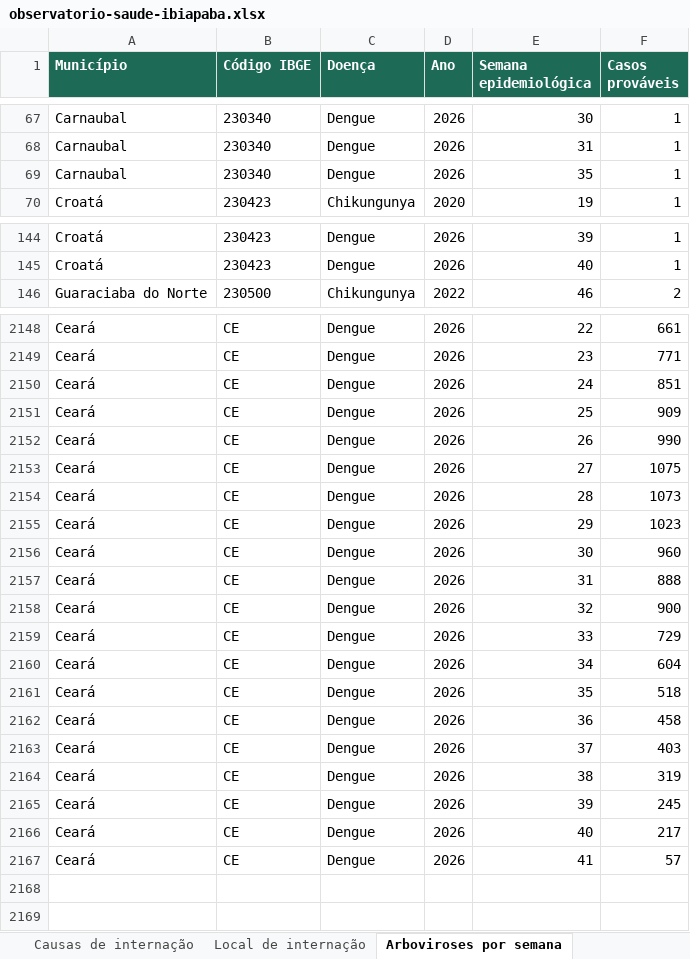
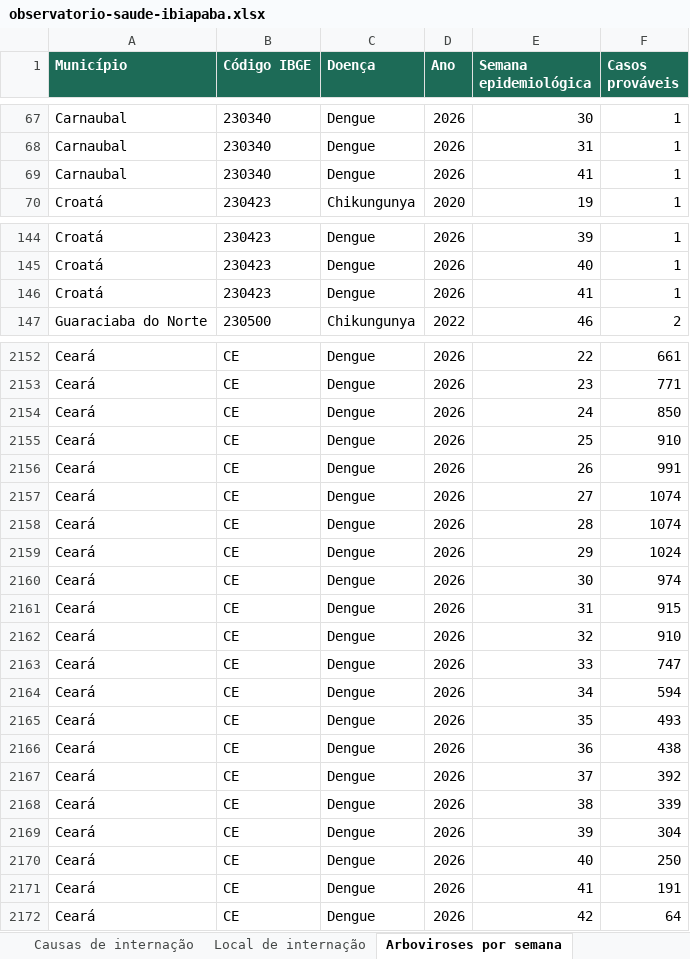
Before and after one commit to rickalves/ibisaude, an Excel workbook: web/public/dados/planilhas/observatorio-saude-ibiapaba.xlsx, sheet Arboviroses por semana, drawn as a sheet; only a part is shown, gaps mark what is left out; values as stored, in another font and other column widths than the file's, no borders; addresses are those after the commit; the diff covers the shown part only; the diff names each change by its address in the sheet, - before the commit and + after, or states it on an @@ line.

```diff
--- a/web/public/dados/planilhas/observatorio-saude-ibiapaba.xlsx (sheet Arboviroses por semana)
+++ b/web/public/dados/planilhas/observatorio-saude-ibiapaba.xlsx (sheet Arboviroses por semana)
-E69 (Semana epidemiológica): 35
+E69 (Semana epidemiológica): 41
+row 146: Croatá | 230423 | Dengue | 2026 | 41 | 1
-F2154 (Casos prováveis): 851
+F2154 (Casos prováveis): 850
-F2155 (Casos prováveis): 909
+F2155 (Casos prováveis): 910
-F2156 (Casos prováveis): 990
+F2156 (Casos prováveis): 991
-F2157 (Casos prováveis): 1075
+F2157 (Casos prováveis): 1074
-F2158 (Casos prováveis): 1073
+F2158 (Casos prováveis): 1074
-F2159 (Casos prováveis): 1023
+F2159 (Casos prováveis): 1024
-F2160 (Casos prováveis): 960
+F2160 (Casos prováveis): 974
-F2161 (Casos prováveis): 888
+F2161 (Casos prováveis): 915
-F2162 (Casos prováveis): 900
+F2162 (Casos prováveis): 910
-F2163 (Casos prováveis): 729
+F2163 (Casos prováveis): 747
-F2164 (Casos prováveis): 604
+F2164 (Casos prováveis): 594
-F2165 (Casos prováveis): 518
+F2165 (Casos prováveis): 493
-F2166 (Casos prováveis): 458
+F2166 (Casos prováveis): 438
-F2167 (Casos prováveis): 403
+F2167 (Casos prováveis): 392
-F2168 (Casos prováveis): 319
+F2168 (Casos prováveis): 339
-F2169 (Casos prováveis): 245
+F2169 (Casos prováveis): 304
-F2170 (Casos prováveis): 217
+F2170 (Casos prováveis): 250
-F2171 (Casos prováveis): 57
+F2171 (Casos prováveis): 191
+row 2172: Ceará | CE | Dengue | 2026 | 42 | 64
```
Also changed, not shown: 5 added rows, 2 removed rows and 40 edited cells elsewhere in this sheet, sheet Indicadores (detalhe), sheet Indicadores, sheet Leia-me, 12 other files.
